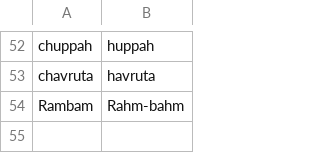
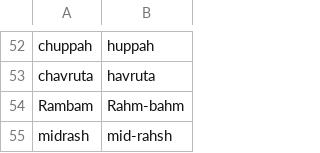
Before and after one commit to raphaelm18/torah-site, a TSV file: content/pronunciation/hebrew.tsv, drawn as a sheet; only a part is shown, gaps mark what is left out; the diff names each change by its address in the sheet, - before the commit and + after, or states it on an @@ line.

```diff
--- a/content/pronunciation/hebrew.tsv
+++ b/content/pronunciation/hebrew.tsv
+row 55: midrash | mid-rahsh
```
Also changed, not shown: 1 other file.
